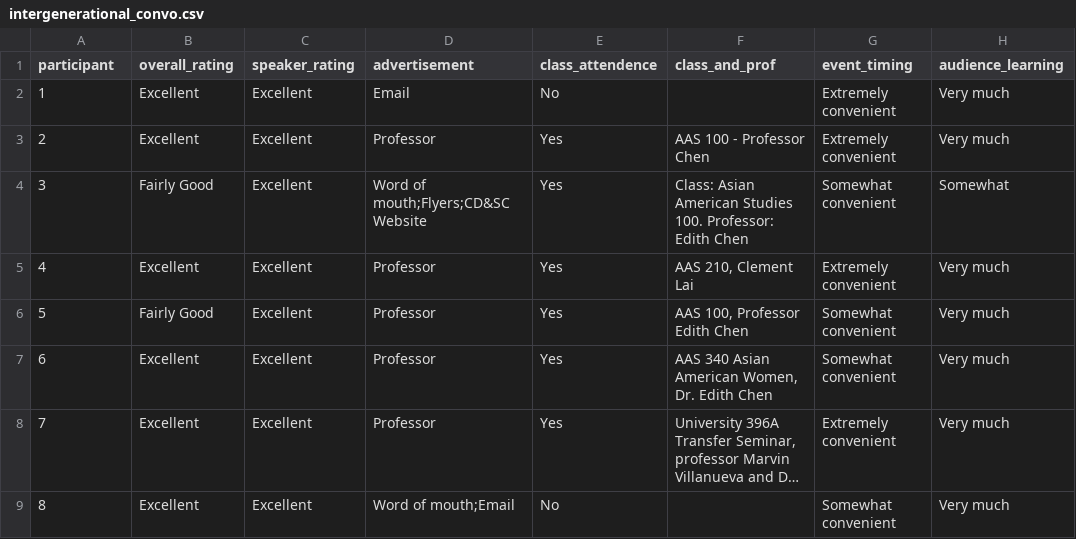
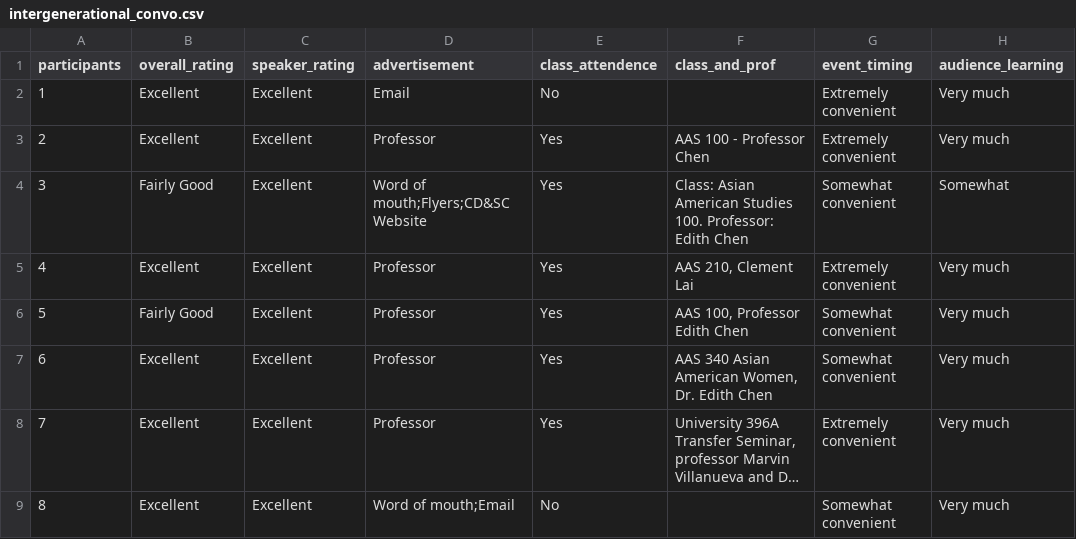
Before and after one commit to vivvle/CDSC_CSUN, a CSV file: Data/intergenerational_convo.csv, drawn as a sheet; only a part is shown; long unchanged cells end in …; the diff names each change by its address in the sheet, - before the commit and + after, or states it on an @@ line.

Commit message:
uploading intergenerational script and outputs

```diff
--- a/Data/intergenerational_convo.csv
+++ b/Data/intergenerational_convo.csv
-A1: participant
+A1: participants
```
Also changed, not shown: 6 other files.
